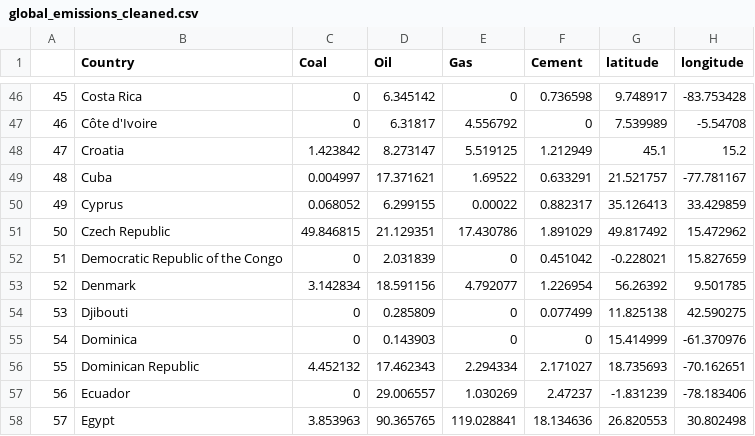
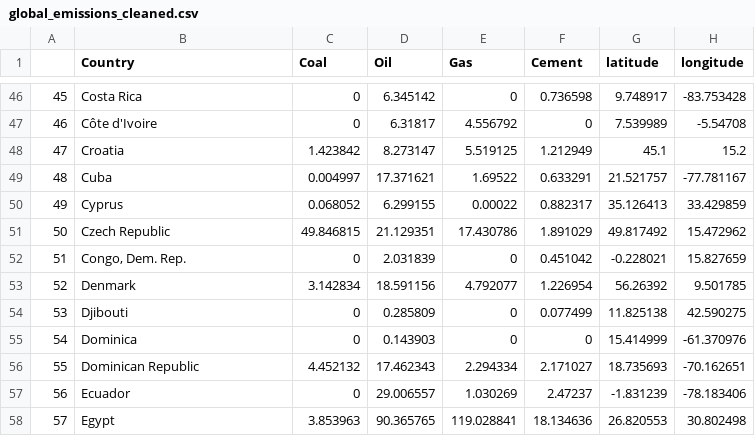
Before and after one commit to RyanKoh03/FIT3179A2, a CSV file: global_emissions_cleaned.csv, drawn as a sheet; only a part is shown, gaps mark what is left out.

Commit message:
Update global_emissions_cleaned.csv

```diff
--- a/global_emissions_cleaned.csv
+++ b/global_emissions_cleaned.csv
@@ -51,3 +51,3 @@
 "50","Czech Republic",49.846815,21.129351,17.430786,1.891029,49.817492,15.472962
-"51","Democratic Republic of the Congo",0,2.031839,0,0.451042,-0.228021,15.827659
+"51","Congo, Dem. Rep.",0,2.031839,0,0.451042,-0.228021,15.827659
 "52","Denmark",3.142834,18.591156,4.792077,1.226954,56.26392,9.501785
```
